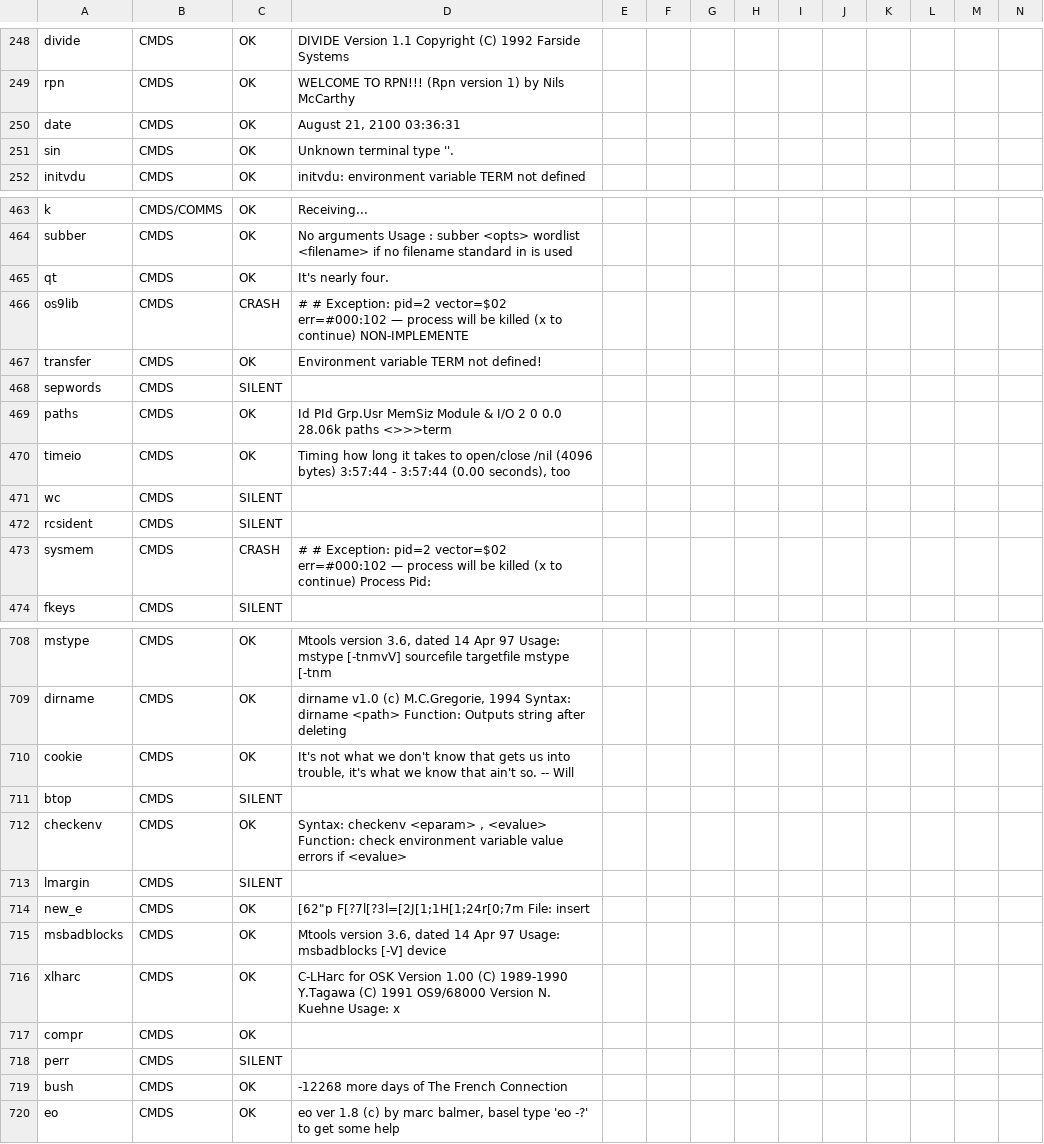
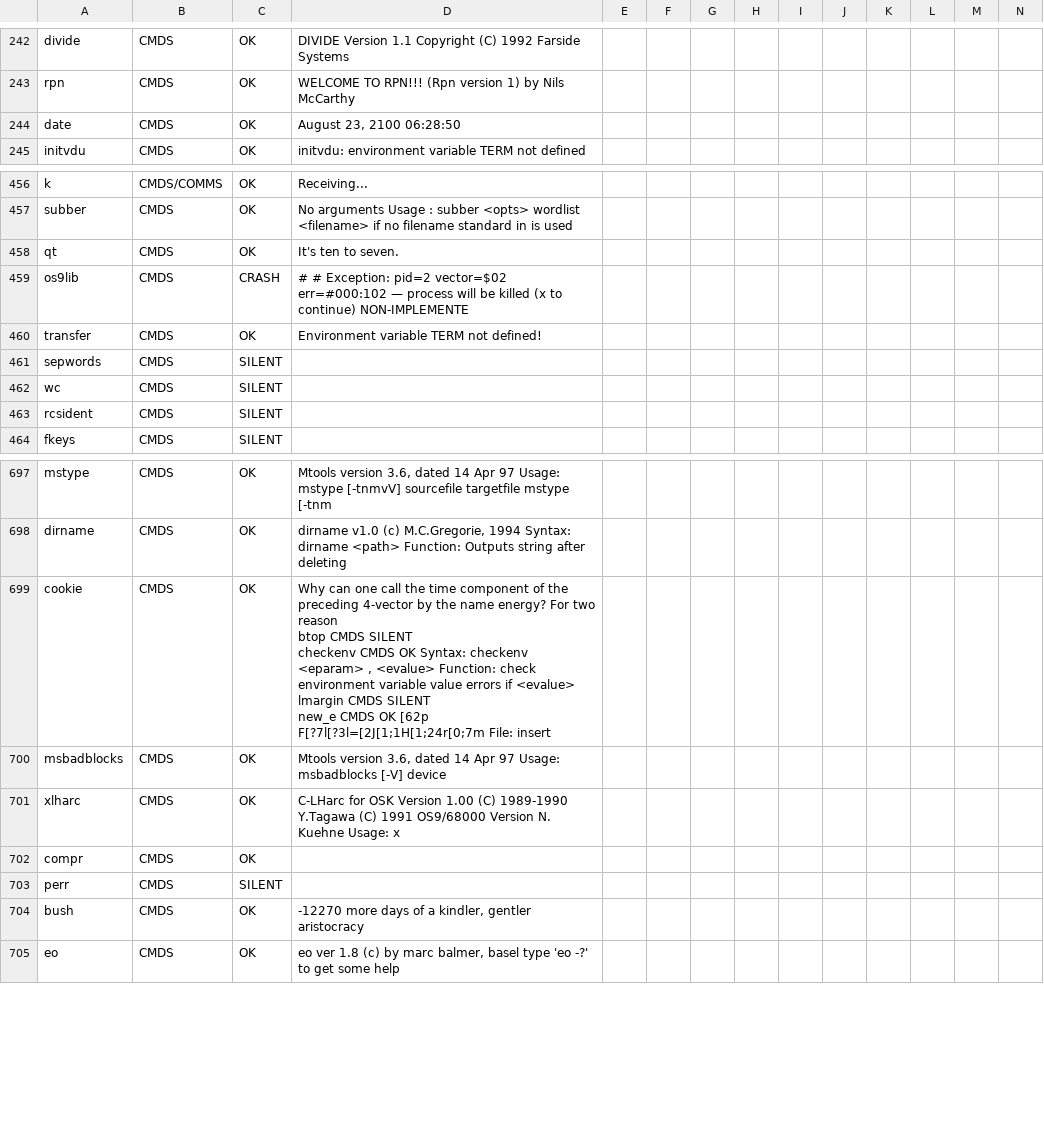
Before and after one commit to peacedudes/osk-freeware, a TSV file: notes/verify-bare.tsv, drawn as a sheet; only a part is shown, gaps mark what is left out; removed rows and columns are numbered as before the commit, all else as after; rows hold the shown columns only; ↵ is a line break in a cell; the diff covers the shown part only; the diff names each change by its address in the sheet, - before the commit and + after, or states it on an @@ line.

```diff
--- a/notes/verify-bare.tsv
+++ b/notes/verify-bare.tsv
-D244: August 21, 2100 03:36:31
+D244: August 23, 2100 06:28:50
-row 251: sin | CMDS | OK | Unknown terminal type ''.
-D458: It's nearly four.
+D458: It's ten to seven.
-row 469: paths | CMDS | OK | Id PId Grp.Usr MemSiz Module & I/O 2 0 0.0 28.06k paths <>>>term
-row 470: timeio | CMDS | OK | Timing how long it takes to open/close /nil (4096 bytes) 3:57:44 - 3:57:44 (0.00 seconds), too
-row 473: sysmem | CMDS | CRASH | # # Exception: pid=2 vector=$02 err=#000:102 — process will be killed (x to continue) Process Pid:
-D699: It's not what we don't know that gets us into trouble, it's what we know that ain't so. -- Will
+D699: Why can one call the time component of the preceding 4-vector by the name energy? For two reason ↵ btop CMDS SILENT ↵ checkenv CMDS OK Syntax: checkenv <eparam> , <evalue> Function: check environment variable value errors if <evalue> ↵ lmargin CMDS SILENT ↵ new_e CMDS OK [62p F[?7l[?3l=[2J[1;1H[1;24r[0;7m File: insert
-row 711: btop | CMDS | SILENT
-row 712: checkenv | CMDS | OK | Syntax: checkenv <eparam> , <evalue> Function: check environment variable value errors if <evalue>
-row 713: lmargin | CMDS | SILENT
-row 714: new_e | CMDS | OK | [62"p F[?7l[?3l=[2J[1;1H[1;24r[0;7m File: insert
-D704: -12268 more days of The French Connection
+D704: -12270 more days of a kindler, gentler aristocracy
```
Also changed, not shown: 2 added rows, 10 removed rows and 33 edited cells elsewhere in this file, notes/verify-filters.tsv, notes/verify-final.tsv, 4 other files.
